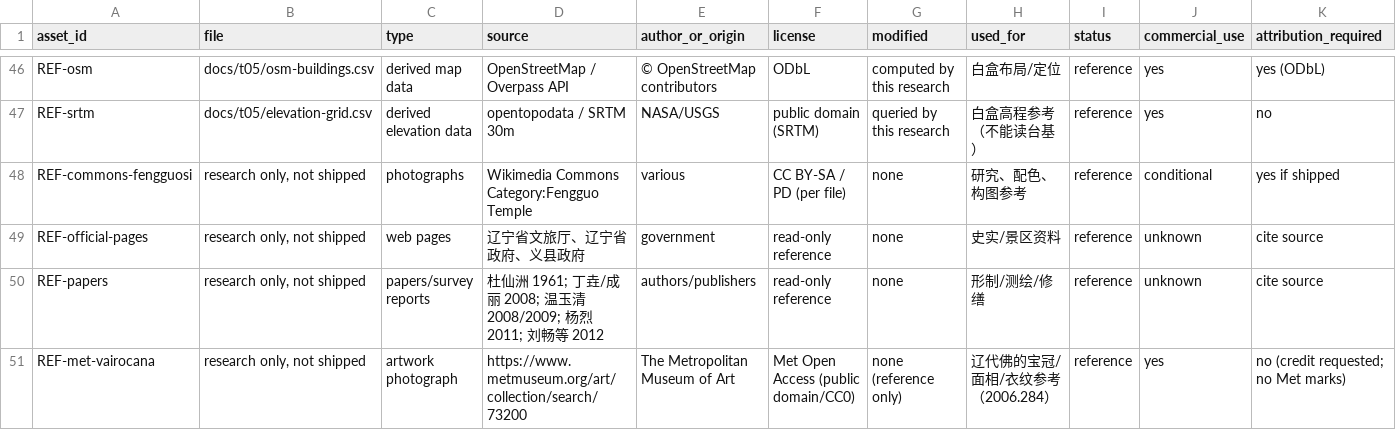
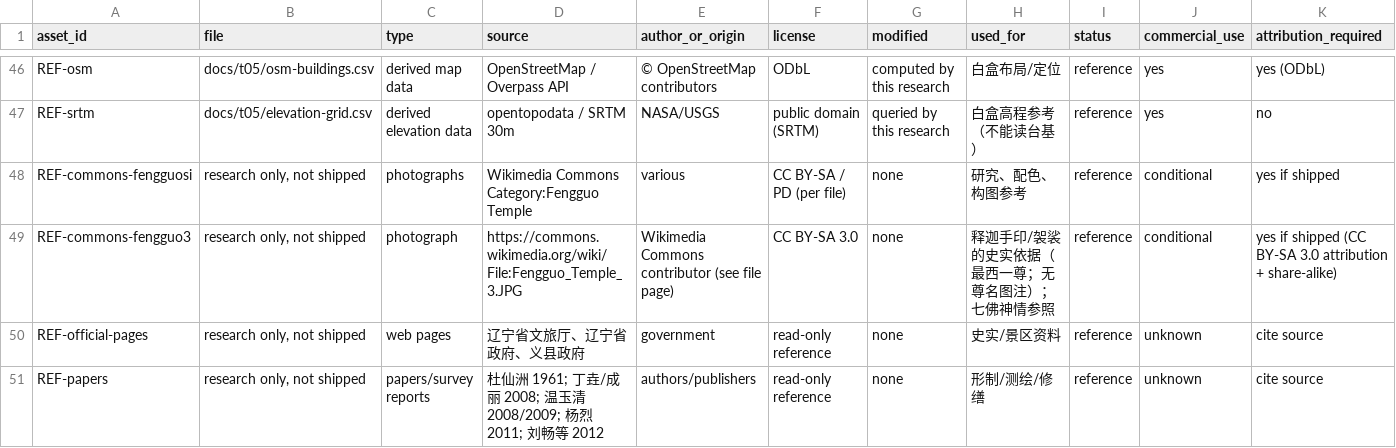
Before and after one commit to bolechen/temple-walk, a CSV file: docs/t05/asset-register.csv, drawn as a sheet; only a part is shown, gaps mark what is left out; the shorter side is filled out with more unchanged rows; rows hold the shown columns only; the diff names each change by its address in the sheet, - before the commit and + after, or states it on an @@ line.

```diff
--- a/docs/t05/asset-register.csv
+++ b/docs/t05/asset-register.csv
+row 49: REF-commons-fengguo3 | research only, not shipped | photograph | https://commons.wikimedia.org/wiki/File:Fengguo_Temple_3.JPG | Wikimedia Commons contributor (see file page) | CC BY-SA 3.0 | none | 释迦手印/袈裟的史实依据（最西一尊；无尊名图注）；七佛神情参照 | reference | conditional | yes if shipped (CC BY-SA 3.0 attribution + share-alike)
```
Also changed, not shown: 3 other files.
